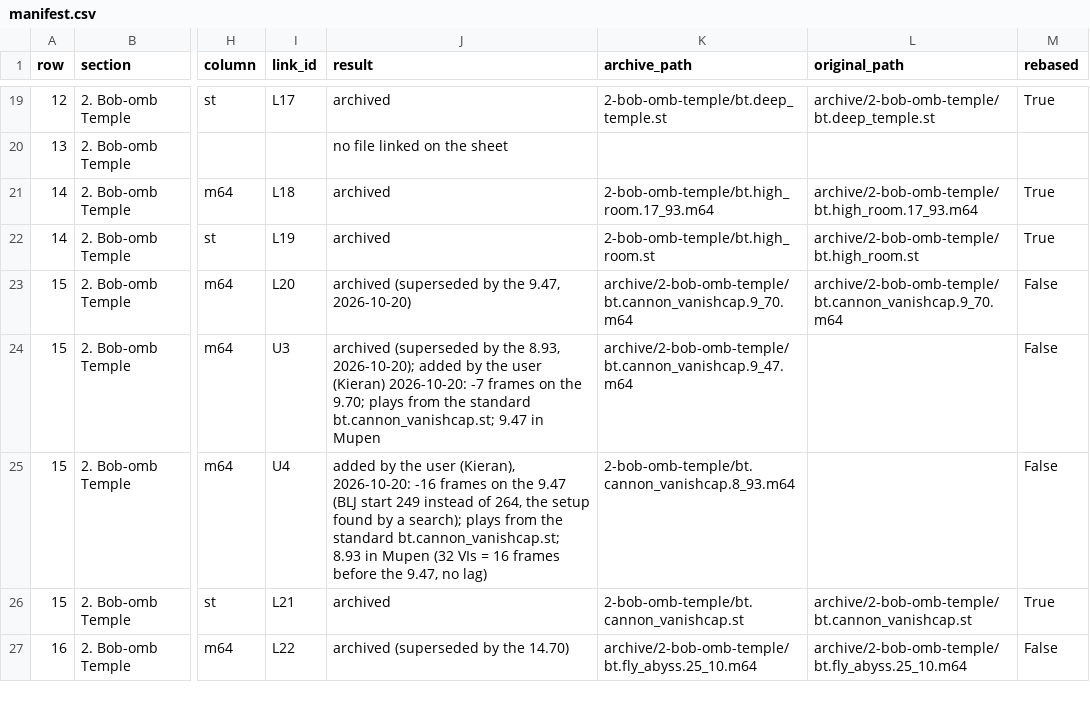
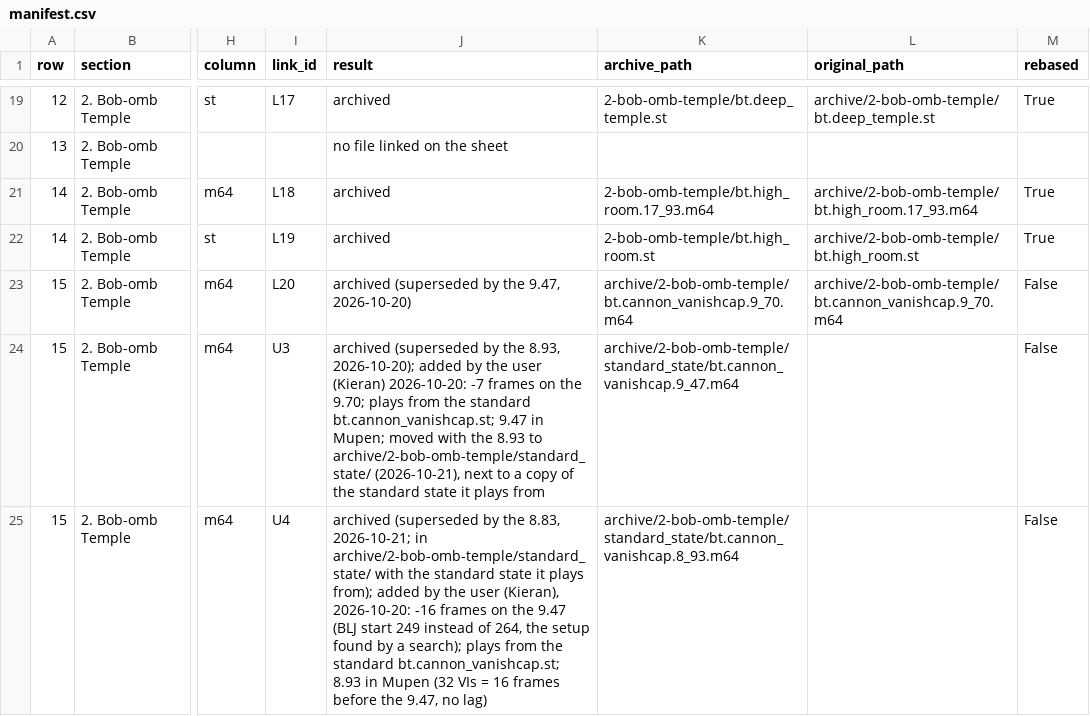
Before and after one commit to frKieran/sm64-tld-tas, a CSV file: manifest.csv, drawn as a sheet; only a part is shown, gaps mark what is left out; the shorter side is filled out with more unchanged rows; the diff covers the shown part only; the diff names each change by its address in the sheet, - before the commit and + after, or states it on an @@ line.

```diff
--- a/manifest.csv
+++ b/manifest.csv
-J24 (result): …9.47 in Mupen
+J24 (result): …9.47 in Mupen; moved with the 8.93 to archive/2-bob-omb-temple/standard_state/ (2026-10-21), next to a copy of the standard state it plays from
-K24 (archive_path): archive/2-bob-omb-temple/bt.cannon_vanishcap.9_47.m64
+K24 (archive_path): archive/2-bob-omb-temple/standard_state/bt.cannon_vanishcap.9_47.m64
-J25 (result): added by…
+J25 (result): archived (superseded by the 8.83, 2026-10-21; in archive/2-bob-omb-temple/standard_state/ with the standard state it plays from); added by…
-K25 (archive_path): 2-bob-omb-temple/bt.cannon_vanishcap.8_93.m64
+K25 (archive_path): archive/2-bob-omb-temple/standard_state/bt.cannon_vanishcap.8_93.m64
```
Also changed, not shown: 1 added row elsewhere in this file, 5 other files.
